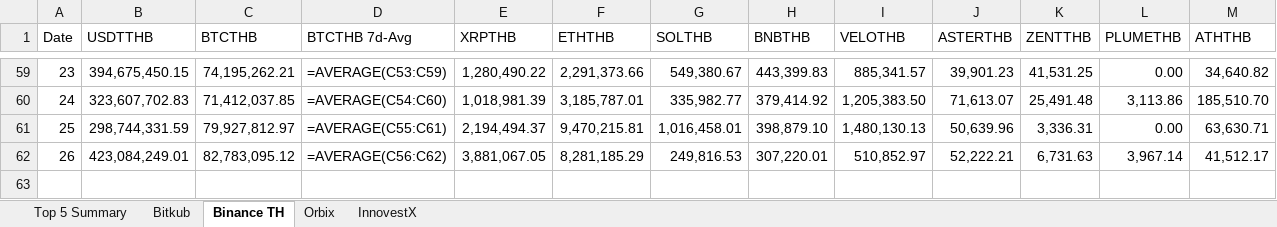
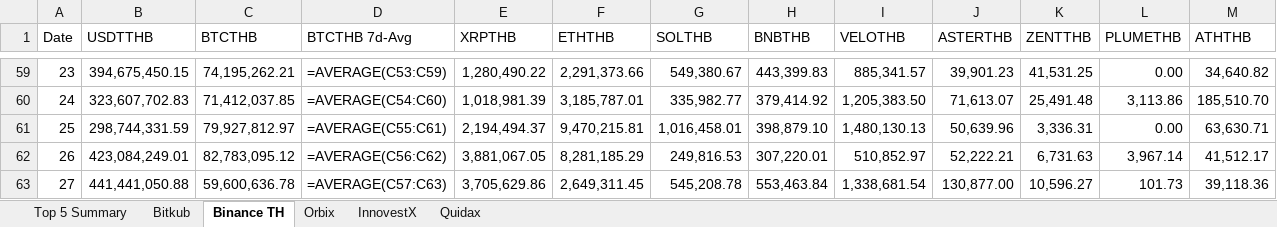
Before and after one commit to IndicaterZ/Crypto-Snapshot, an Excel workbook: crypto_volume.xlsx, sheet Binance TH, drawn as a sheet; only a part is shown, gaps mark what is left out; values as stored, in another font and other column widths than the file's, no borders; formulas without a stored value are shown as written; 1 other sheet too large or unreadable and not compared; the diff names each change by its address in the sheet, - before the commit and + after, or states it on an @@ line.

```diff
--- a/crypto_volume.xlsx (sheet Binance TH)
+++ b/crypto_volume.xlsx (sheet Binance TH)
+sheet tab: Quidax
+row 63: 27 | 441,441,050.88 | 59,600,636.78 | =AVERAGE(C57:C63) | 3,705,629.86 | 2,649,311.45 | 545,208.78 | 553,463.84 | 1,338,681.54 | 130,877.00 | 10,596.27 | 101.73 | 39,118.36
```
Also changed, not shown: sheet Orbix, sheet Top 5 Summary, sheet InnovestX, 1 other file.
